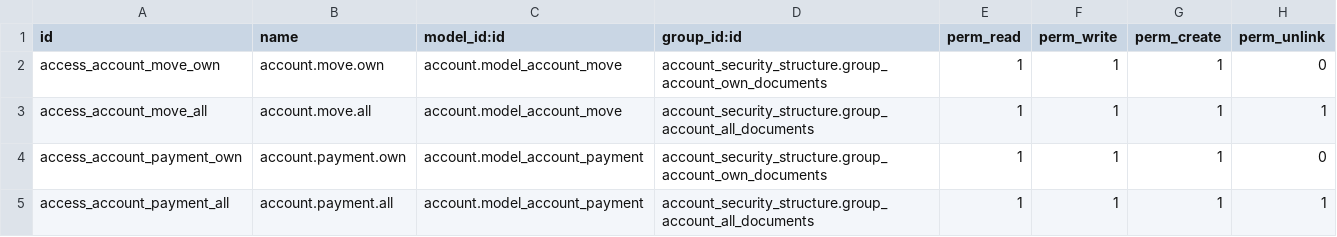
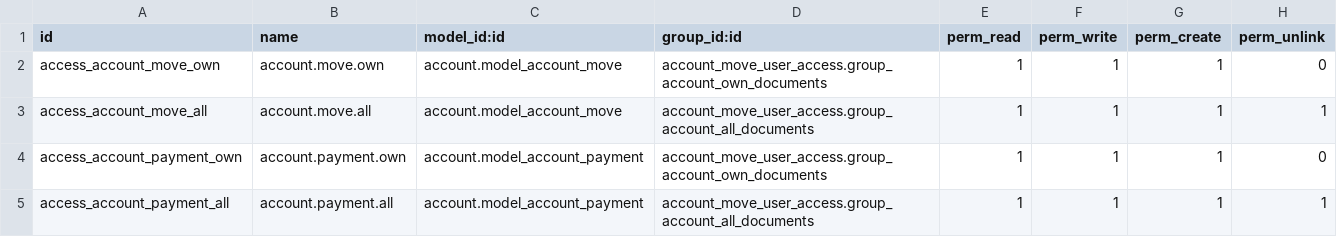
Before and after one commit to TheBusinessSolutions/ta_security_addons, a CSV file: account_move_user_access/security/ir.model.access.csv, drawn as a sheet.

Commit message:
Update ir.model.access.csv

```diff
--- a/account_move_user_access/security/ir.model.access.csv
+++ b/account_move_user_access/security/ir.model.access.csv
@@ -1,5 +1,5 @@
 id,name,model_id:id,group_id:id,perm_read,perm_write,perm_create,perm_unlink
-access_account_move_own,account.move.own,account.model_account_move,account_security_structure.group_account_own_documents,1,1,1,0
-access_account_move_all,account.move.all,account.model_account_move,account_security_structure.group_account_all_documents,1,1,1,1
-access_account_payment_own,account.payment.own,account.model_account_payment,account_security_structure.group_account_own_documents,1,1,1,0
-access_account_payment_all,account.payment.all,account.model_account_payment,account_security_structure.group_account_all_documents,1,1,1,1
+access_account_move_own,account.move.own,account.model_account_move,account_move_user_access.group_account_own_documents,1,1,1,0
+access_account_move_all,account.move.all,account.model_account_move,account_move_user_access.group_account_all_documents,1,1,1,1
+access_account_payment_own,account.payment.own,account.model_account_payment,account_move_user_access.group_account_own_documents,1,1,1,0
+access_account_payment_all,account.payment.all,account.model_account_payment,account_move_user_access.group_account_all_documents,1,1,1,1
```
